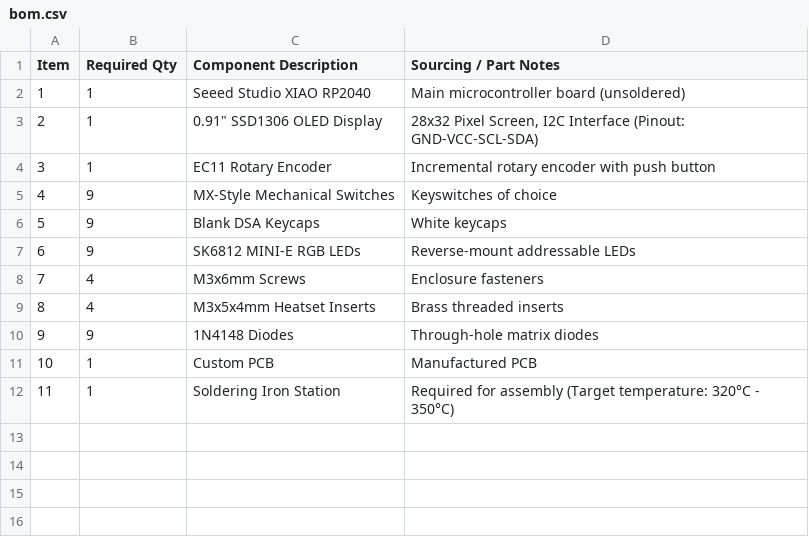
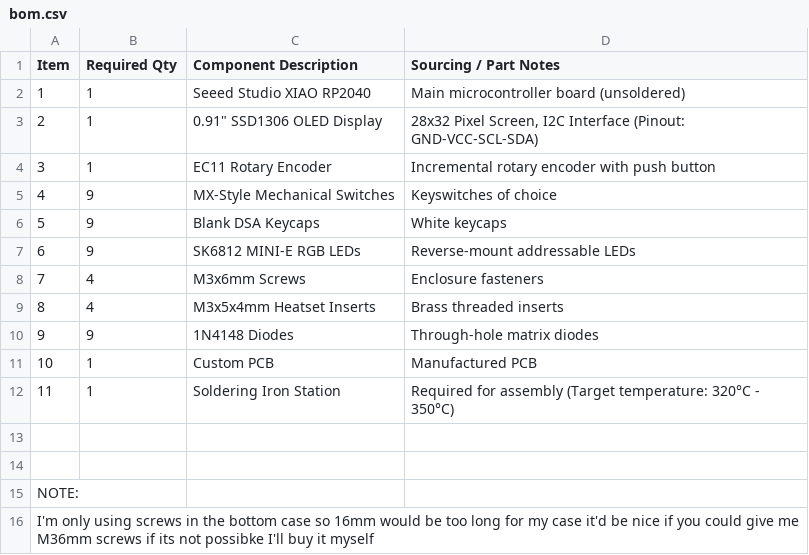
Before and after one commit to gotcha-khushi/koshis-hackpad, a CSV file: bom.csv, drawn as a sheet; the diff names each change by its address in the sheet, - before the commit and + after, or states it on an @@ line.

Commit message:
Added note
Added a note regarding screw length requirements.

```diff
--- a/bom.csv
+++ b/bom.csv
+row 13: (empty)
+row 14: (empty)
+row 15: NOTE:
+row 16: I'm only using screws in the bottom case so 16mm would be too long for my case it'd be nice if you could give me M36mm screws if its not possibke I'll buy it myself
```
